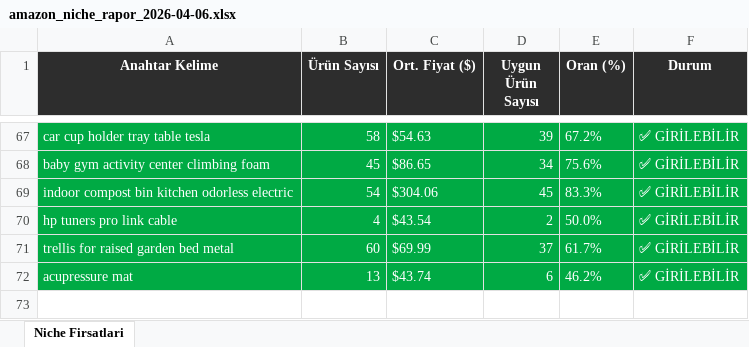
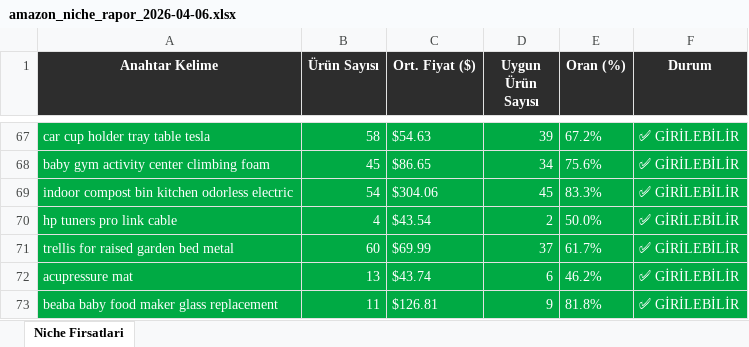
Before and after one commit to furkanarslan3445-coder/amazon-pl-research, an Excel workbook: output/amazon_niche_rapor_2026-04-06.xlsx, sheet Niche Firsatlari, drawn as a sheet; only a part is shown, gaps mark what is left out; values as stored, in another font and other column widths than the file's, no borders; the diff names each change by its address in the sheet, - before the commit and + after, or states it on an @@ line.

```diff
--- a/output/amazon_niche_rapor_2026-04-06.xlsx (sheet Niche Firsatlari)
+++ b/output/amazon_niche_rapor_2026-04-06.xlsx (sheet Niche Firsatlari)
+row 73: beaba baby food maker glass replacement | 11 | $126.81 | 9 | 81.8% | ✅ GİRİLEBİLİR
```
Also changed, not shown: 1 other file.
